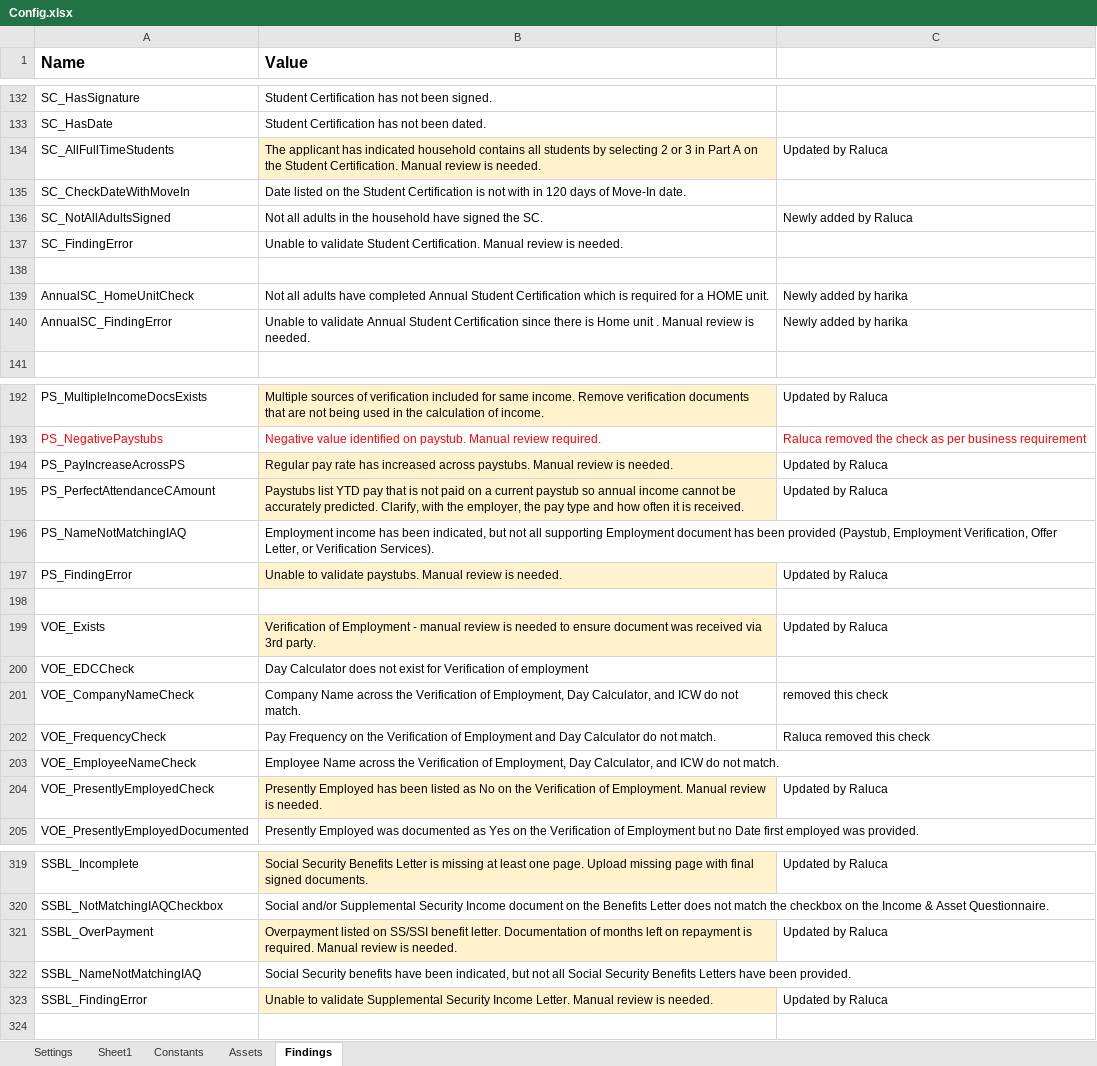
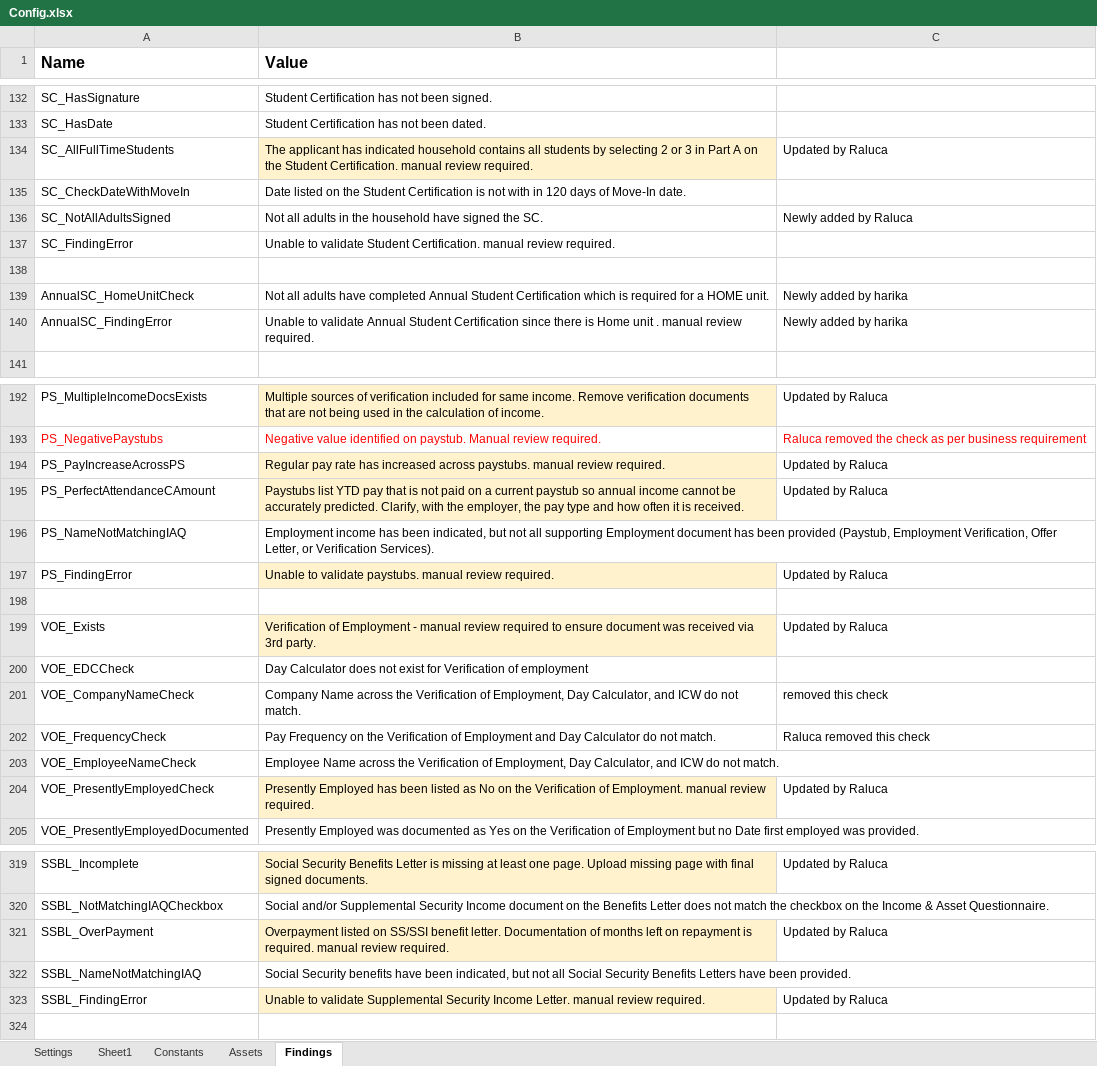
Before and after one commit to Dominiuminc/Application-Review-Audit-Findings-Library, an Excel workbook: Data/Config.xlsx, sheet Findings, drawn as a sheet; only a part is shown, gaps mark what is left out; values as stored, in another font and other column widths than the file's, no borders; conditional formats not drawn; the diff covers the shown part only; the diff names each change by its address in the sheet, - before the commit and + after, or states it on an @@ line.

```diff
--- a/Data/Config.xlsx (sheet Findings)
+++ b/Data/Config.xlsx (sheet Findings)
-B134 (Value): …Student Certification. Manual review is needed.
+B134 (Value): …Student Certification. manual review required.
-B137 (Value): …Student Certification. Manual review is needed.
+B137 (Value): …Student Certification. manual review required.
-B140 (Value): …unit . Manual review is needed.
+B140 (Value): …unit . manual review required.
-B194 (Value): …across paystubs. Manual review is needed.
+B194 (Value): …across paystubs. manual review required.
-B197 (Value): …validate paystubs. Manual review is needed.
+B197 (Value): …validate paystubs. manual review required.
-B199 (Value): …manual review is needed to ensure…
+B199 (Value): …manual review required to ensure…
-B204 (Value): …of Employment. Manual review is needed.
+B204 (Value): …of Employment. manual review required.
-B321 (Value): …is required. Manual review is needed.
+B321 (Value): …is required. manual review required.
-B323 (Value): …Income Letter. Manual review is needed.
+B323 (Value): …Income Letter. manual review required.
```
Also changed, not shown: 49 edited cells elsewhere in this sheet.
